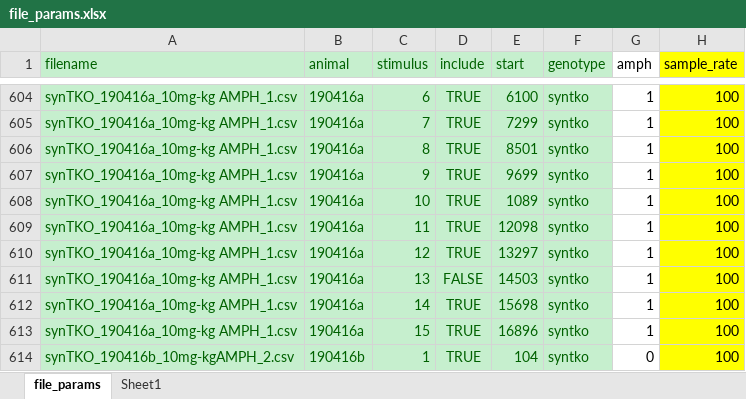
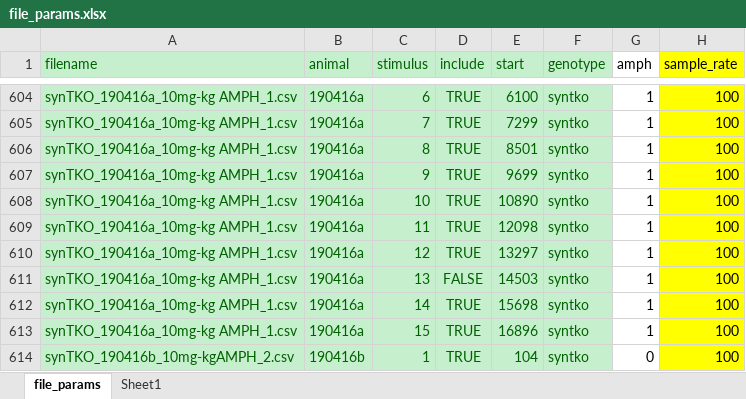
Before and after one commit to ftondolo/rwalk, an Excel workbook: scripts/file_params.xlsx, sheet file_params, drawn as a sheet; only a part is shown, gaps mark what is left out; values as stored, in another font and other column widths than the file's, no borders; the diff names each change by its address in the sheet, - before the commit and + after, or states it on an @@ line.

Commit message:
Update

```diff
--- a/scripts/file_params.xlsx (sheet file_params)
+++ b/scripts/file_params.xlsx (sheet file_params)
-E608 (start): 1089
+E608 (start): 10890
```
